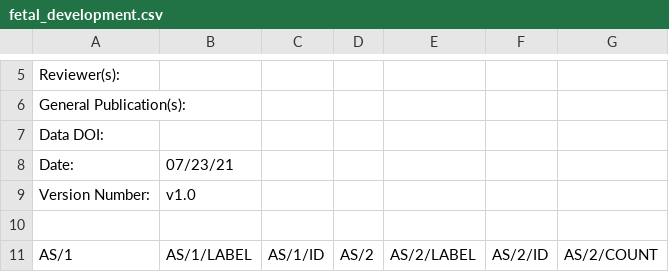
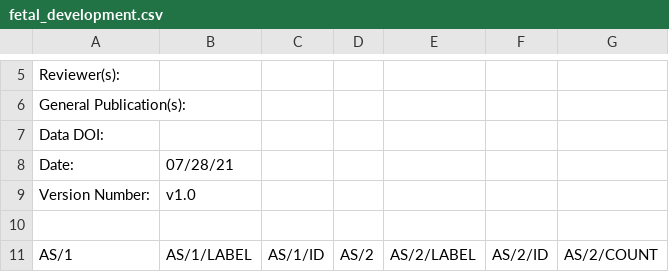
Before and after one commit to hubmapconsortium/asctb-azimuth-data-comparison, a CSV file: fetal_development.csv, drawn as a sheet; only a part is shown, gaps mark what is left out.

```diff
--- a/fetal_development.csv
+++ b/fetal_development.csv
@@ -7,3 +7,3 @@
 "Data DOI:",,,,,,
-"Date:","07/23/21",,,,,
+"Date:","07/28/21",,,,,
 "Version Number:","v1.0",,,,,
```
Also changed, not shown: lung.csv, motor_cortex.csv, 2 other files.
